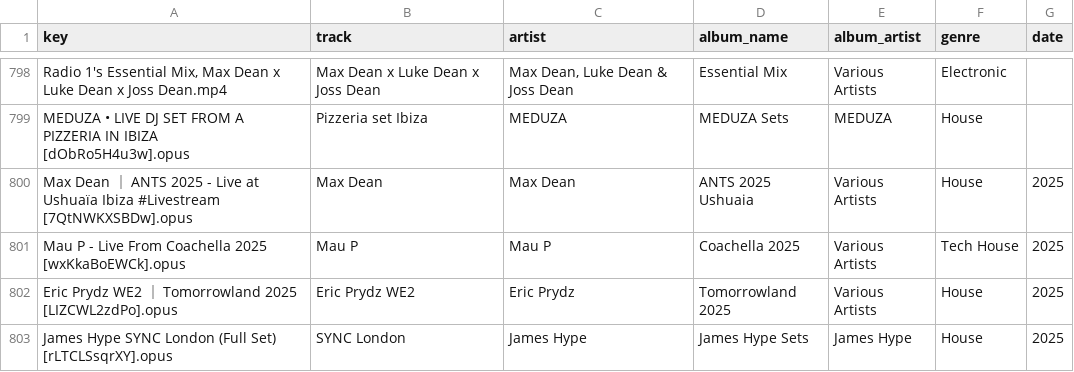
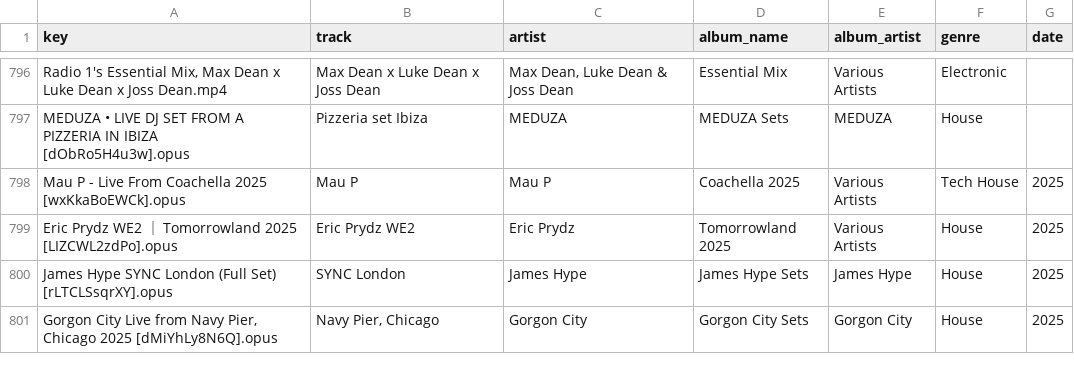
Before and after one commit to George9Waller/set-metadata, a CSV file: metadata.csv, drawn as a sheet; only a part is shown, gaps mark what is left out; the shorter side is filled out with more unchanged rows; the diff covers the shown part only; the diff names each change by its address in the sheet, - before the commit and + after, or states it on an @@ line.

Commit message:
Remove duplicates

```diff
--- a/metadata.csv
+++ b/metadata.csv
-row 800: Max Dean ｜ ANTS 2025 - Live at Ushuaïa Ibiza #Livestream [7QtNWKXSBDw].opus | Max Dean | Max Dean | ANTS 2025 Ushuaia | Various Artists | House | 2025
```
Also changed, not shown: 10 removed rows elsewhere in this file.
